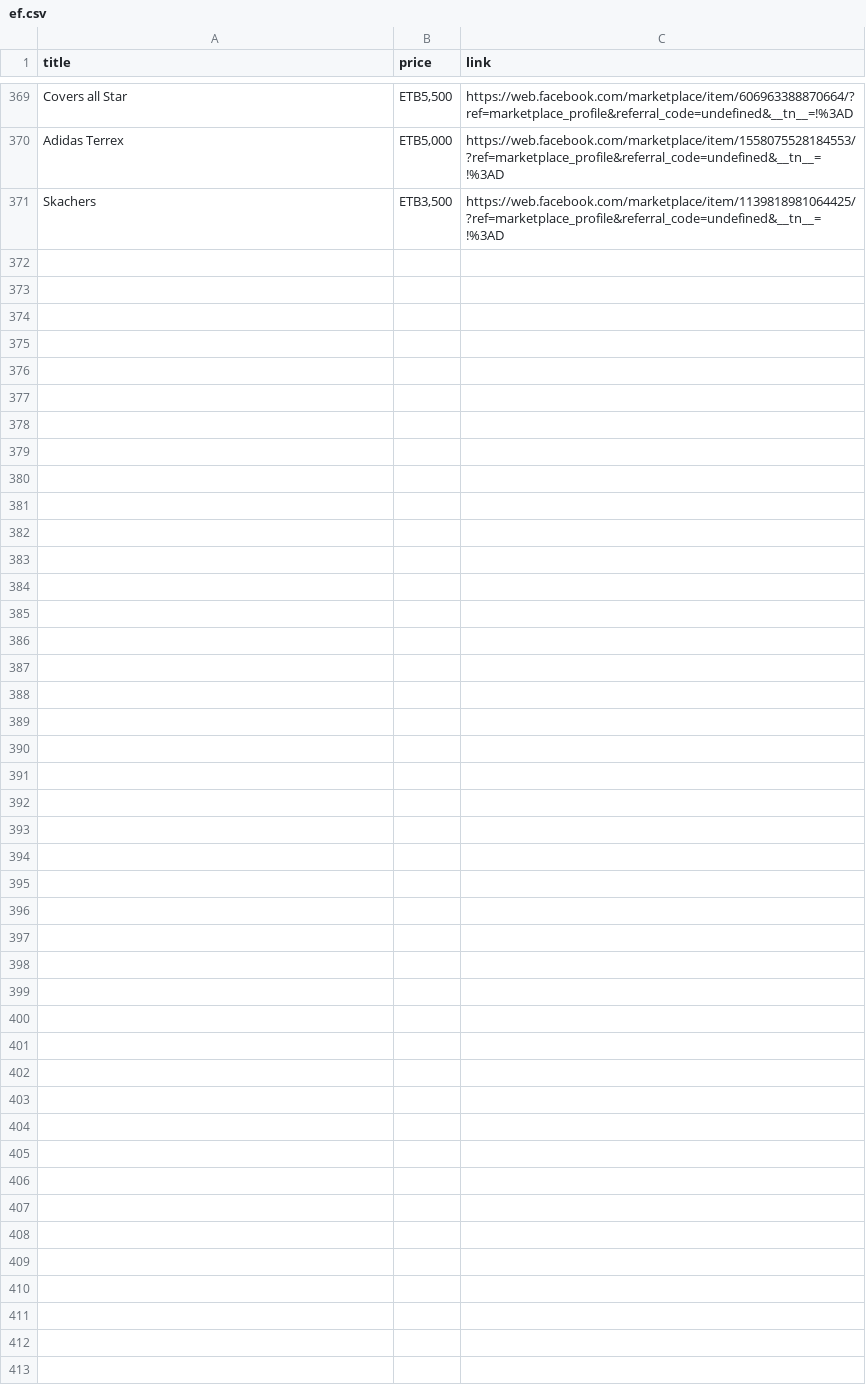
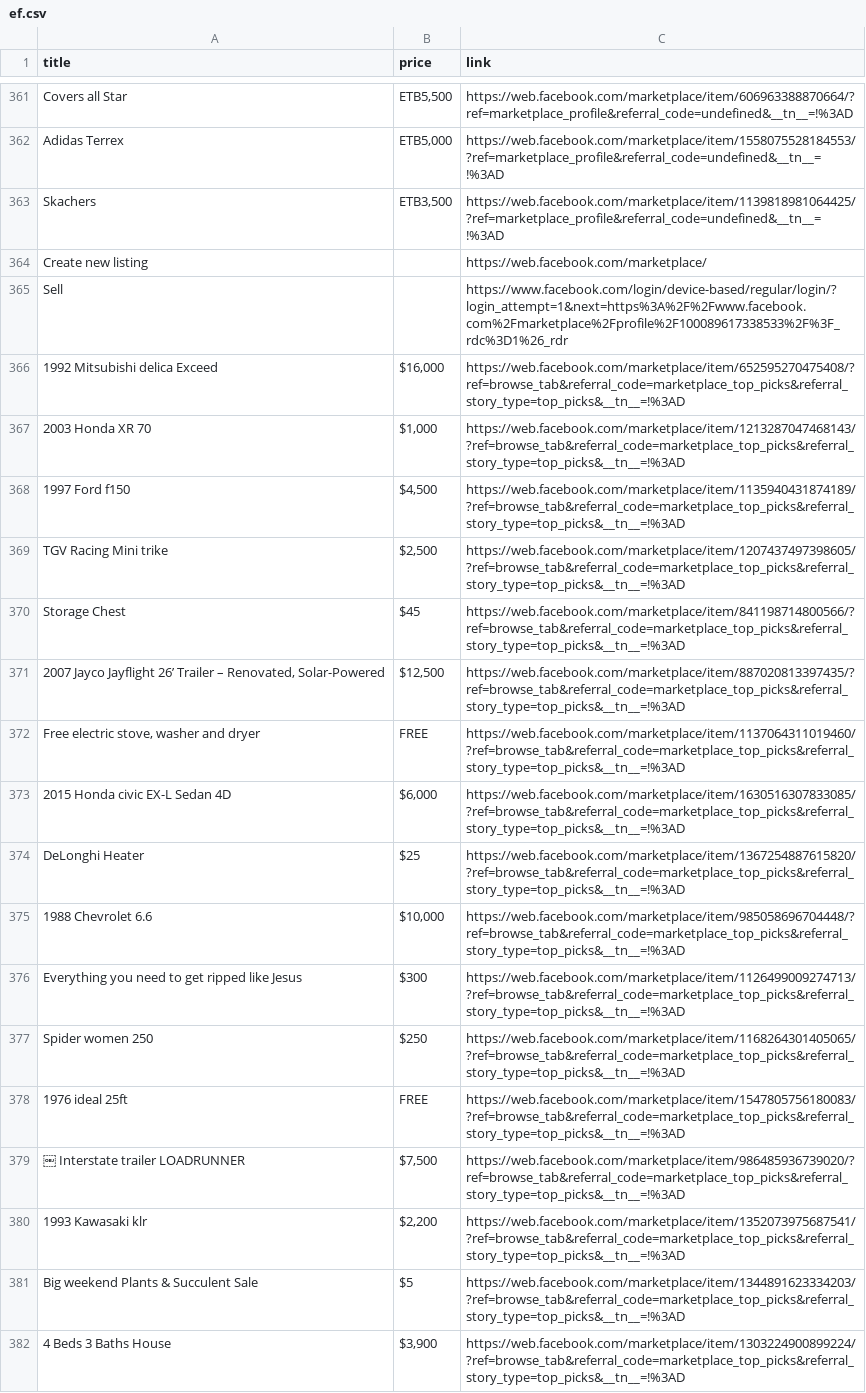
Before and after one commit to rexxgit/web-scraping, a CSV file: eco/melat/ef.csv, drawn as a sheet; only a part is shown, gaps mark what is left out; the diff covers the shown part only.

```diff
--- a/eco/melat/ef.csv
+++ b/eco/melat/ef.csv
@@ -371 +363,20 @@ Adidas Terrex,"ETB5,000",https://web.facebook.com/marketplace/item/1558075528184
 Skachers,"ETB3,500",https://web.facebook.com/marketplace/item/1139818981064425/?ref=marketplace_profile&referral_code=undefined&__tn__=!%3AD
+Create new listing,,https://web.facebook.com/marketplace/
+Sell,,https://www.facebook.com/login/device-based/regular/login/?login_attempt=1&next=https%3A%2F%2Fwww.facebook.com%2Fmarketplace%2Fprofile%2F100089617338533%2F%3F_rdc%3D1%26_rdr
+1992 Mitsubishi delica Exceed,"$16,000",https://web.facebook.com/marketplace/item/652595270475408/?ref=browse_tab&referral_code=marketplace_top_picks&referral_story_type=top_picks&__tn__=!%3AD
+2003 Honda XR 70,"$1,000",https://web.facebook.com/marketplace/item/1213287047468143/?ref=browse_tab&referral_code=marketplace_top_picks&referral_story_type=top_picks&__tn__=!%3AD
+1997 Ford f150,"$4,500",https://web.facebook.com/marketplace/item/1135940431874189/?ref=browse_tab&referral_code=marketplace_top_picks&referral_story_type=top_picks&__tn__=!%3AD
+TGV Racing Mini trike,"$2,500",https://web.facebook.com/marketplace/item/1207437497398605/?ref=browse_tab&referral_code=marketplace_top_picks&referral_story_type=top_picks&__tn__=!%3AD
+Storage Chest,$45,https://web.facebook.com/marketplace/item/841198714800566/?ref=browse_tab&referral_code=marketplace_top_picks&referral_story_type=top_picks&__tn__=!%3AD
+"2007 Jayco Jayflight 26’ Trailer – Renovated, Solar-Powered","$12,500",https://web.facebook.com/marketplace/item/887020813397435/?ref=browse_tab&referral_code=marketplace_top_picks&referral_story_type=top_picks&__tn__=!%3AD
+"Free electric stove, washer and dryer",FREE,https://web.facebook.com/marketplace/item/1137064311019460/?ref=browse_tab&referral_code=marketplace_top_picks&referral_story_type=top_picks&__tn__=!%3AD
+2015 Honda civic EX-L Sedan 4D,"$6,000",https://web.facebook.com/marketplace/item/1630516307833085/?ref=browse_tab&referral_code=marketplace_top_picks&referral_story_type=top_picks&__tn__=!%3AD
+DeLonghi Heater,$25,https://web.facebook.com/marketplace/item/1367254887615820/?ref=browse_tab&referral_code=marketplace_top_picks&referral_story_type=top_picks&__tn__=!%3AD
+1988 Chevrolet 6.6,"$10,000",https://web.facebook.com/marketplace/item/985058696704448/?ref=browse_tab&referral_code=marketplace_top_picks&referral_story_type=top_picks&__tn__=!%3AD
+Everything you need to get ripped like Jesus,$300,https://web.facebook.com/marketplace/item/1126499009274713/?ref=browse_tab&referral_code=marketplace_top_picks&referral_story_type=top_picks&__tn__=!%3AD
+Spider women 250,$250,https://web.facebook.com/marketplace/item/1168264301405065/?ref=browse_tab&referral_code=marketplace_top_picks&referral_story_type=top_picks&__tn__=!%3AD
+1976 ideal 25ft,FREE,https://web.facebook.com/marketplace/item/1547805756180083/?ref=browse_tab&referral_code=marketplace_top_picks&referral_story_type=top_picks&__tn__=!%3AD
+￼ Interstate trailer LOADRUNNER,"$7,500",https://web.facebook.com/marketplace/item/986485936739020/?ref=browse_tab&referral_code=marketplace_top_picks&referral_story_type=top_picks&__tn__=!%3AD
+1993 Kawasaki klr,"$2,200",https://web.facebook.com/marketplace/item/1352073975687541/?ref=browse_tab&referral_code=marketplace_top_picks&referral_story_type=top_picks&__tn__=!%3AD
+Big weekend Plants & Succulent Sale,$5,https://web.facebook.com/marketplace/item/1344891623334203/?ref=browse_tab&referral_code=marketplace_top_picks&referral_story_type=top_picks&__tn__=!%3AD
+4 Beds 3 Baths House,"$3,900",https://web.facebook.com/marketplace/item/1303224900899224/?ref=browse_tab&referral_code=marketplace_top_picks&referral_story_type=top_picks&__tn__=!%3AD
```
Also changed, not shown: 9 added rows, 1 removed row and 2 moved rows elsewhere in this file, 3 other files.
